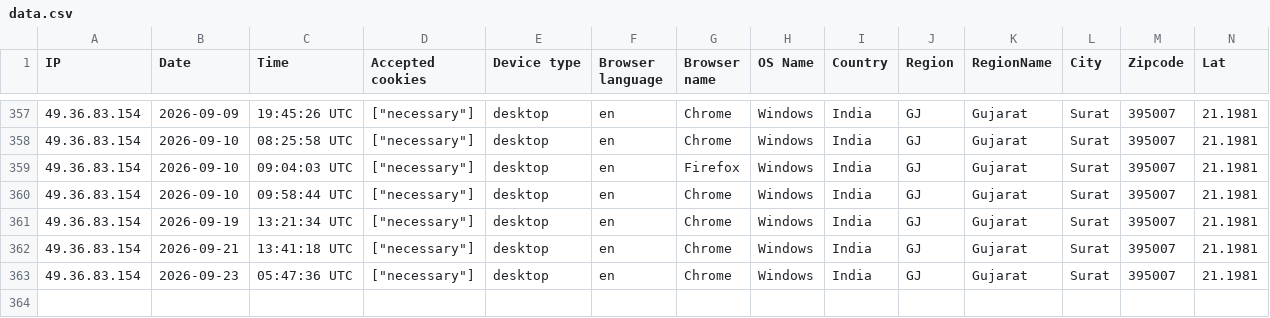
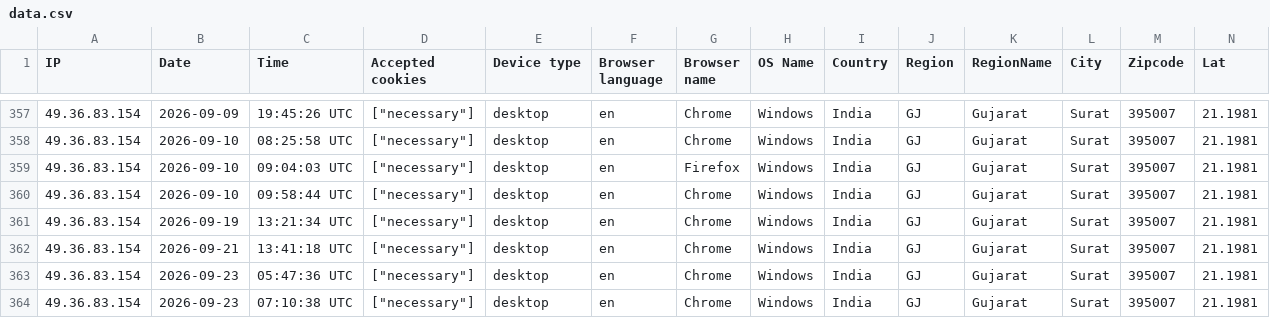
Before and after one commit to DigitizalDevTeam/erp-saas, a CSV file: storage/uploads/sample/data.csv, drawn as a sheet; only a part is shown, gaps mark what is left out; rows hold the shown columns only; the diff names each change by its address in the sheet, - before the commit and + after, or states it on an @@ line.

```diff
--- a/storage/uploads/sample/data.csv
+++ b/storage/uploads/sample/data.csv
+row 364: 49.36.83.154 | 2026-09-23 | 07:10:38 UTC | ["necessary"] | desktop | en | Chrome | Windows | India | GJ | Gujarat | Surat | 395007 | 21.1981
```
Also changed, not shown: 8 other files.
